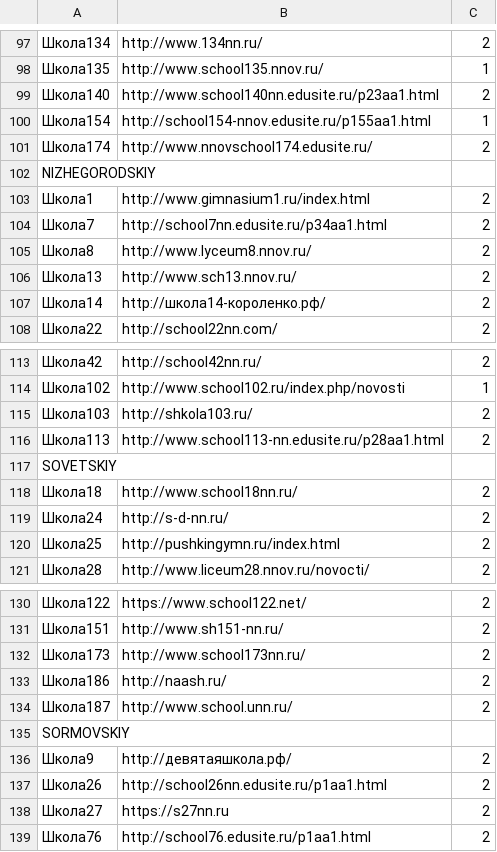
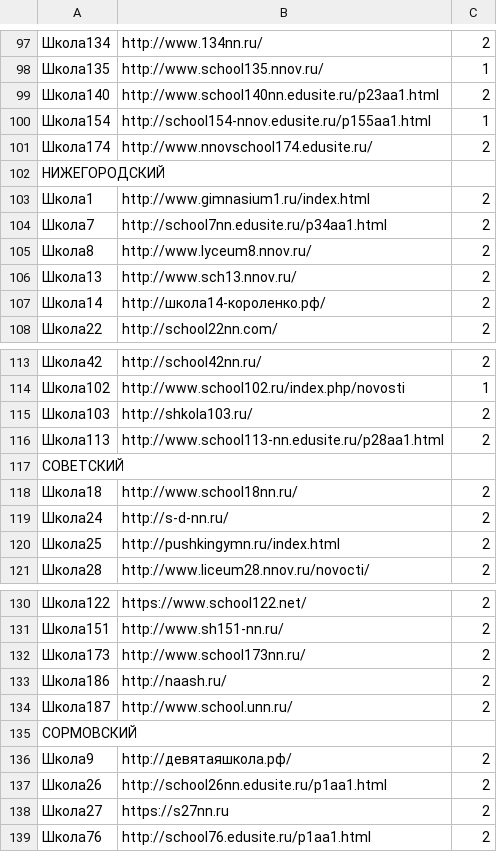
Before and after one commit to MaksimovArtem/School-site-s-parser, a CSV file: initial_data.csv, drawn as a sheet; only a part is shown, gaps mark what is left out; the diff covers the shown part only.

```diff
--- a/initial_data.csv
+++ b/initial_data.csv
@@ -101,3 +101,3 @@
 "Школа174","http://www.nnovschool174.edusite.ru/",2,
-"NIZHEGORODSKIY","",,
+"НИЖЕГОРОДСКИЙ","",,
 "Школа1","http://www.gimnasium1.ru/index.html",2,
@@ -116,3 +116,3 @@
 "Школа113","http://www.school113-nn.edusite.ru/p28aa1.html",2,
-"SOVETSKIY","",,
+"СОВЕТСКИЙ","",,
 "Школа18","http://www.school18nn.ru/",2,
@@ -134,3 +134,3 @@
 "Школа187","http://www.school.unn.ru/",2,
-"SORMOVSKIY","",,
+"СОРМОВСКИЙ","",,
 "Школа9","http://девятаяшкола.рф/",2,
```
Also changed, not shown: 5 edited cells elsewhere in this file, 1 other file.
